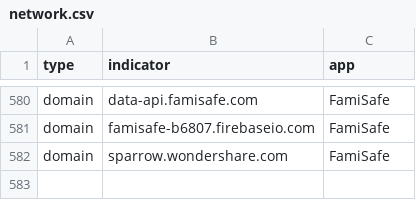
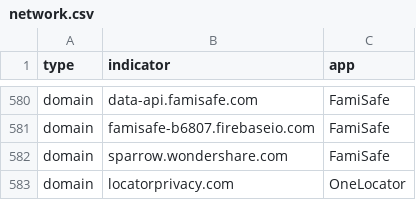
Before and after one commit to AssoEchap/stalkerware-indicators, a CSV file: generated/network.csv, drawn as a sheet; only a part is shown, gaps mark what is left out; the diff names each change by its address in the sheet, - before the commit and + after, or states it on an @@ line.

Commit message:
Updating generated indicator files

```diff
--- a/generated/network.csv
+++ b/generated/network.csv
+row 583: domain | locatorprivacy.com | OneLocator
```
Also changed, not shown: 5 other files.
